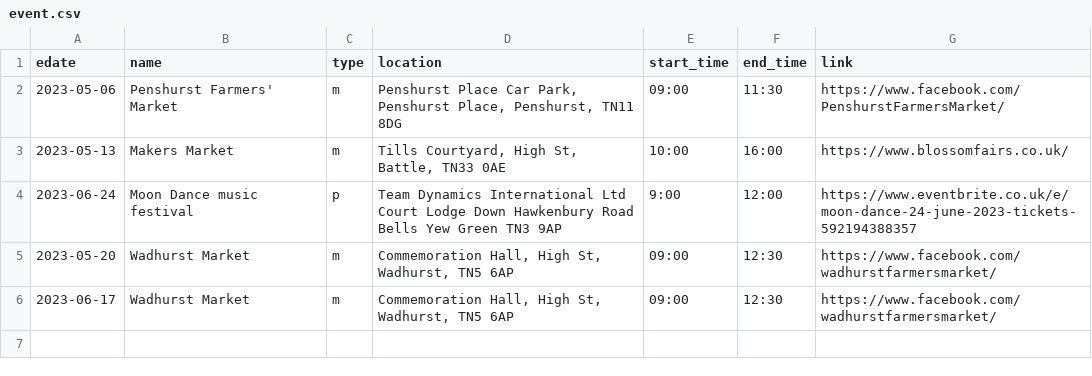
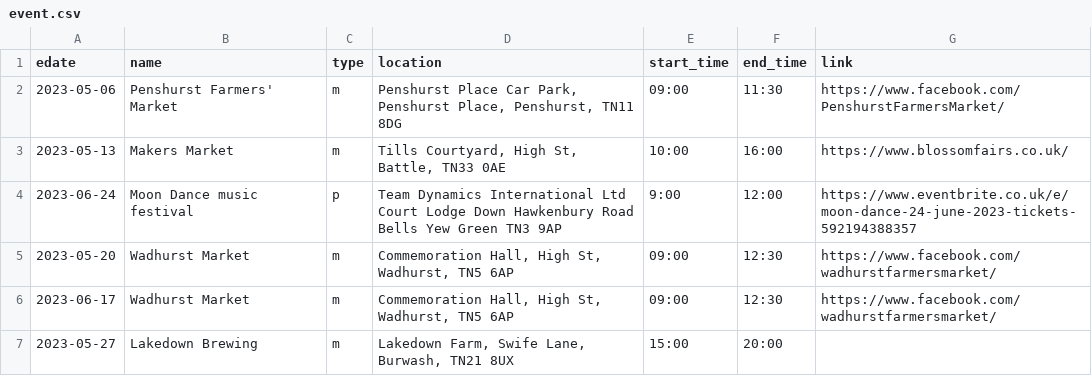
Before and after one commit to sela/amthuc-viet, a CSV file: _data/event.csv, drawn as a sheet.

Commit message:
add an event

```diff
--- a/_data/event.csv
+++ b/_data/event.csv
@@ -6 +6,2 @@ edate,name,type,location,start_time,end_time,link
 2023-06-17,"Wadhurst Market",m,"Commemoration Hall, High St, Wadhurst, TN5 6AP","09:00","12:30","https://www.facebook.com/wadhurstfarmersmarket/"
+2023-05-27,"Lakedown Brewing",m,"Lakedown Farm, Swife Lane, Burwash, TN21 8UX","15:00","20:00"
```
